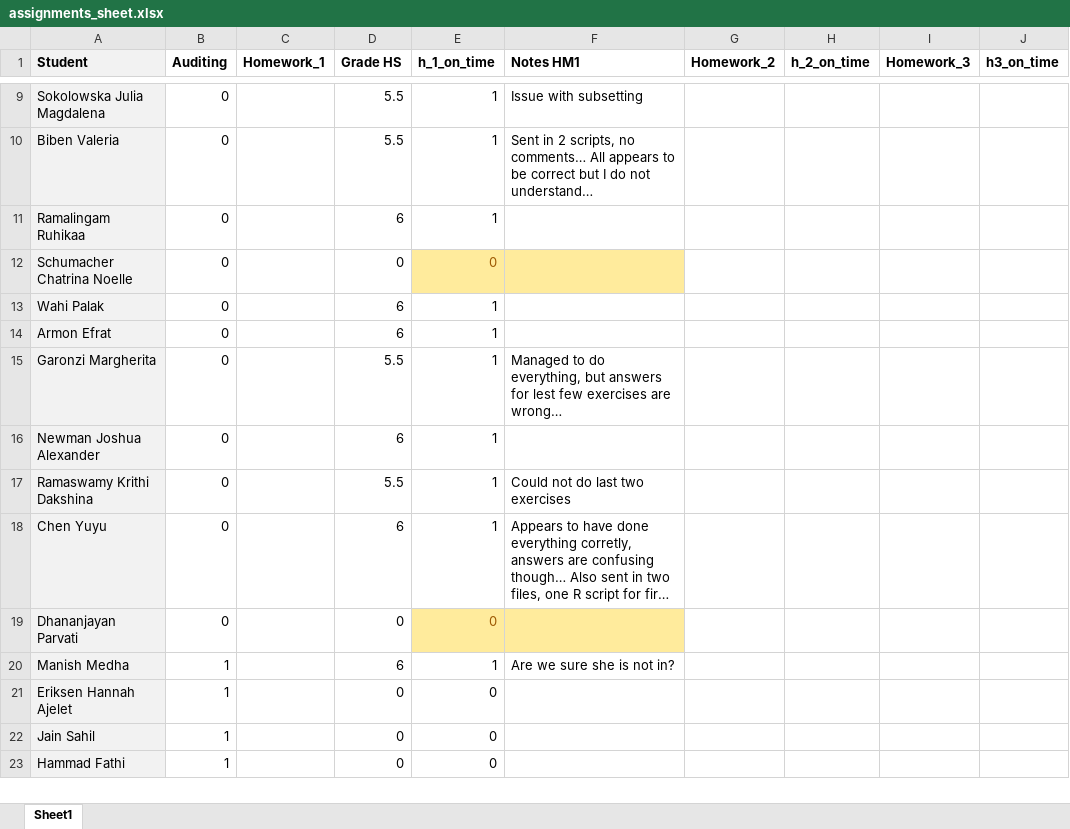
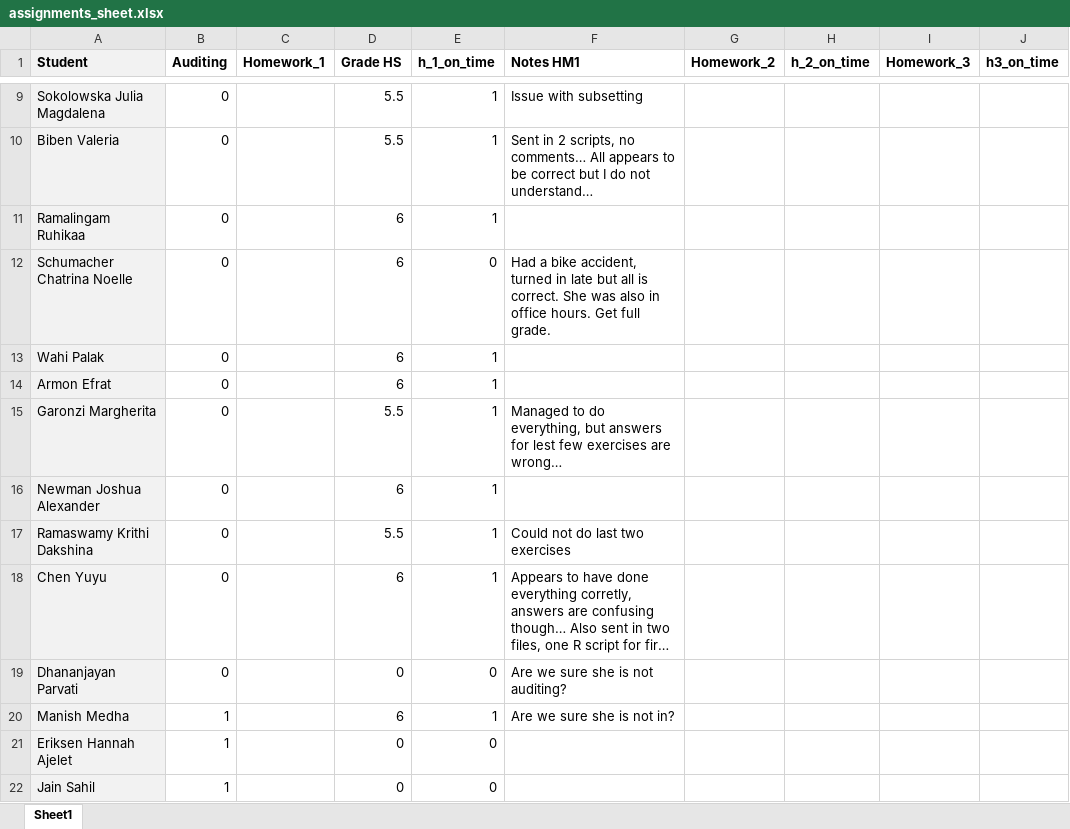
Before and after one commit to liviosilvamuller/Fundamentals-of-R, an Excel workbook: assignments/assignments_sheet.xlsx, sheet Sheet1, drawn as a sheet; only a part is shown, gaps mark what is left out; the shorter side is filled out with more unchanged rows; long unchanged cells end in …; values as stored, in another font and other column widths than the file's, no borders; the diff names each change by its address in the sheet, - before the commit and + after, or states it on an @@ line.

Commit message:
Updated assignment sheet

```diff
--- a/assignments/assignments_sheet.xlsx (sheet Sheet1)
+++ b/assignments/assignments_sheet.xlsx (sheet Sheet1)
-D12 (Grade HS): 0
+D12 (Grade HS): 6
-E12:F12 fill: #FFEB9C
+E12:F12 fill: none
-E12 text colour: #9C5700
+E12 text colour: black
-F12 (Notes HM1): (empty)
+F12 (Notes HM1): Had a bike accident, turned in late but all is correct. She was also in office hours. Get full grade.
-E19:F19 fill: #FFEB9C
+E19:F19 fill: none
-E19 text colour: #9C5700
+E19 text colour: black
-F19 (Notes HM1): (empty)
+F19 (Notes HM1): Are we sure she is not auditing?
```
